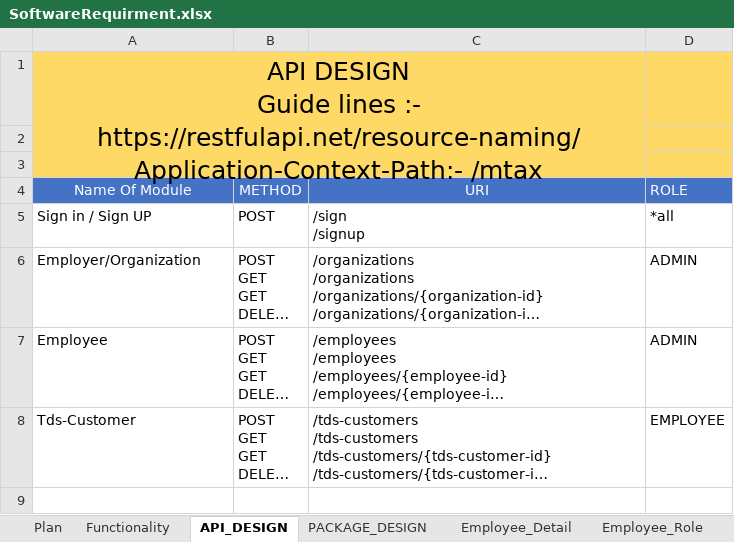
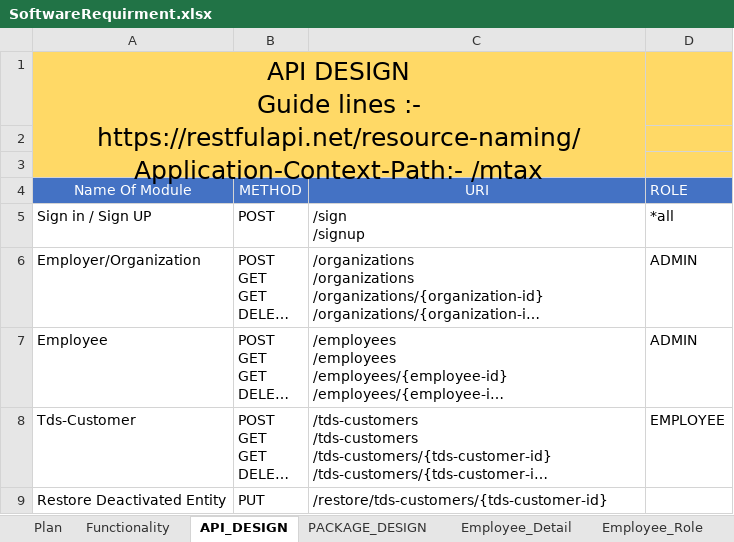
Before and after one commit to ISOFT-Tech-Solutions/TaxConsultencyOfficeManagement, an Excel workbook: SoftwareRequirment.xlsx, sheet API_DESIGN, drawn as a sheet; long unchanged cells end in …; values as stored, in another font and other column widths than the file's, no borders; the diff names each change by its address in the sheet, - before the commit and + after, or states it on an @@ line.

Commit message:
Added Deactivate customer and restore TDS Customer

```diff
--- a/SoftwareRequirment.xlsx (sheet API_DESIGN)
+++ b/SoftwareRequirment.xlsx (sheet API_DESIGN)
+row 9: Restore Deactivated Entity | PUT | /restore/tds-customers/{tds-customer-id}
```
Also changed, not shown: 4 other files.
